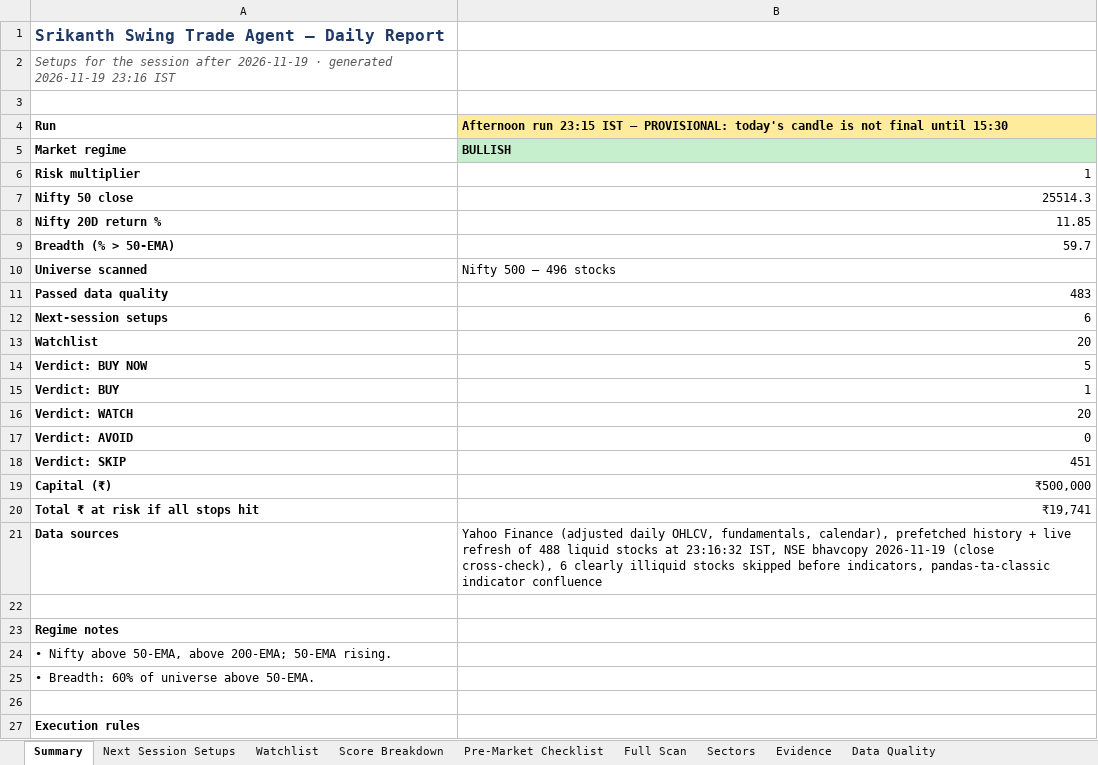
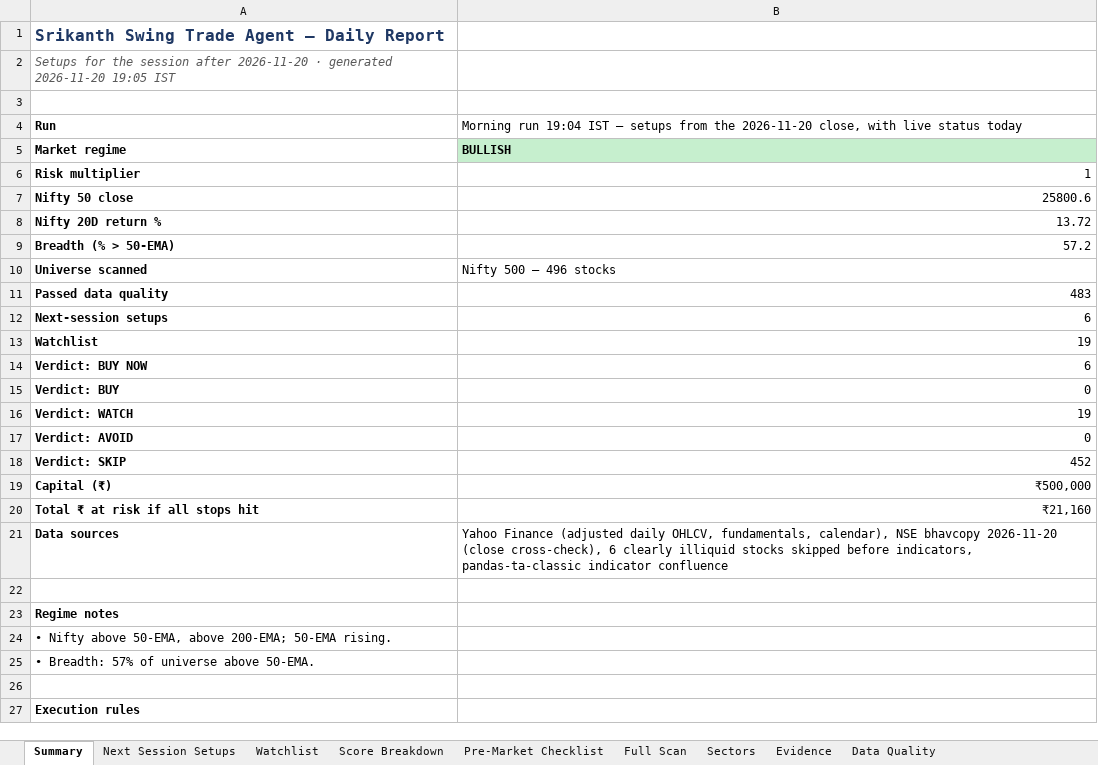
Before and after one commit to KGR1516/srikanth-swing-trade-agent-nifty500, an Excel workbook: data/output/swing_agent.xlsx, sheet Summary, drawn as a sheet; only a part is shown; values as stored, in another font and other column widths than the file's, no borders; the diff names each change by its address in the sheet, - before the commit and + after, or states it on an @@ line.

```diff
--- a/data/output/swing_agent.xlsx (sheet Summary)
+++ b/data/output/swing_agent.xlsx (sheet Summary)
-A2: …session after 2026-11-19 · generated 2026-11-19 23:16 IST
+A2: …session after 2026-11-20 · generated 2026-11-20 19:05 IST
-B4: Afternoon run 23:15 IST — PROVISIONAL: today's candle is not final until 15:30
+B4: Morning run 19:04 IST — setups from the 2026-11-20 close, with live status today
@@ B4 fill: #FFEB9C → none, bold: on → off @@
-B7: 25514.3
+B7: 25800.6
-B8: 11.85
+B8: 13.72
-B9: 59.7
+B9: 57.2
-B13: 20
+B13: 19
-B14: 5
+B14: 6
-B15: 1
+B15: 0
-B16: 20
+B16: 19
-B18: 451
+B18: 452
-B20: ₹19,741
+B20: ₹21,160
-B21: …fundamentals, calendar), prefetched history + live refresh of 488 liquid stocks at 23:16:32 IST, NSE bhavcopy 2026-11-19 (close cross-check),…
+B21: …fundamentals, calendar), NSE bhavcopy 2026-11-20 (close cross-check),…
-A25: • Breadth: 60% of universe above 50-EMA.
+A25: • Breadth: 57% of universe above 50-EMA.
```
Also changed, not shown: sheet Full Scan, sheet Evidence, sheet Score Breakdown, sheet Data Quality, sheet Watchlist, sheet Sectors, 2 more sheets, 4 other files.
